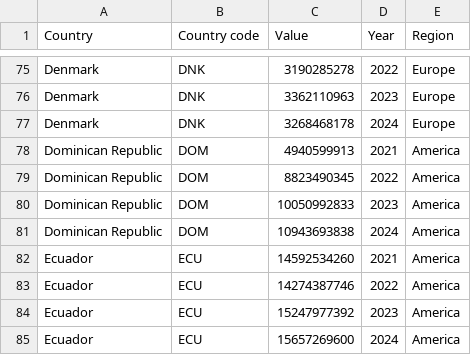
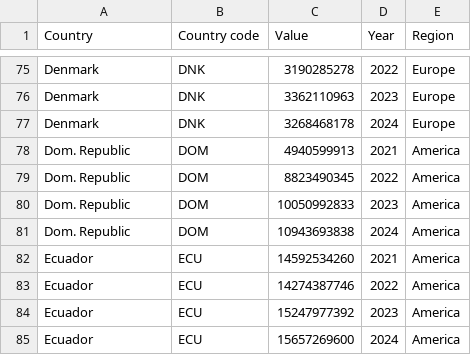
Before and after one commit to parabolestudio/molococonsumerreport, a CSV file: data/Viz6_time_on_mobile.csv, drawn as a sheet; only a part is shown, gaps mark what is left out.

Commit message:
Updated country name in viz 6 data

```diff
--- a/data/Viz6_time_on_mobile.csv
+++ b/data/Viz6_time_on_mobile.csv
@@ -77,6 +77,6 @@ Denmark,DNK,3362110963,2023,Europe
 Denmark,DNK,3268468178,2024,Europe
-Dominican Republic,DOM,4940599913,2021,America
-Dominican Republic,DOM,8823490345,2022,America
-Dominican Republic,DOM,10050992833,2023,America
-Dominican Republic,DOM,10943693838,2024,America
+Dom. Republic,DOM,4940599913,2021,America
+Dom. Republic,DOM,8823490345,2022,America
+Dom. Republic,DOM,10050992833,2023,America
+Dom. Republic,DOM,10943693838,2024,America
 Ecuador,ECU,14592534260,2021,America
```
